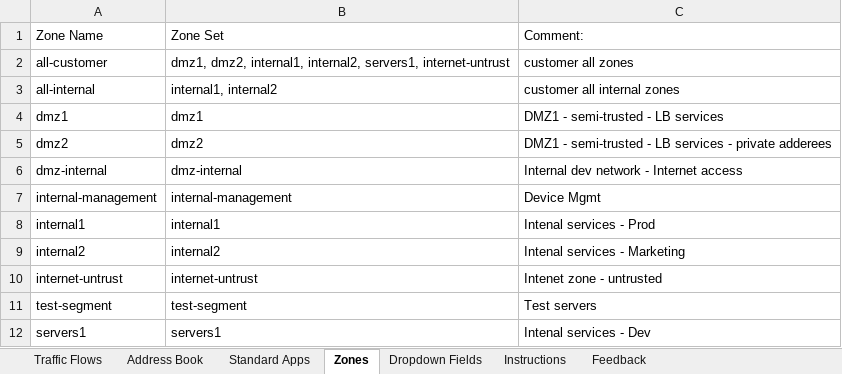
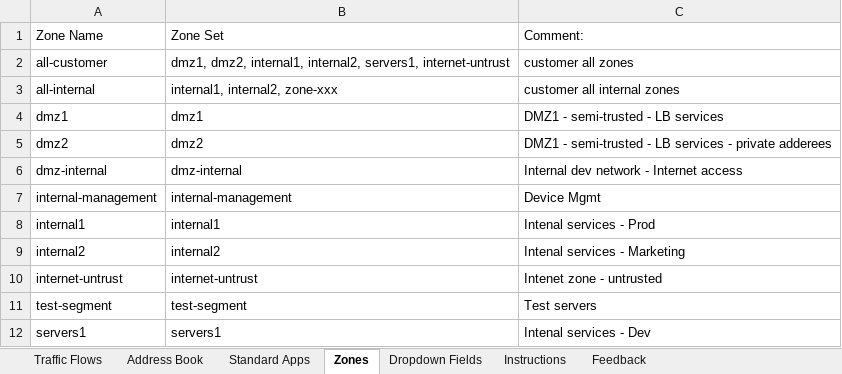
Before and after one commit to supro200/fw-rule-manager, an Excel workbook: fw_rules_test_02.xlsx, sheet Zones, drawn as a sheet; values as stored, in another font and other column widths than the file's, no borders; table styles not drawn; the diff names each change by its address in the sheet, - before the commit and + after, or states it on an @@ line.

Commit message:
changes xls

```diff
--- a/fw_rules_test_02.xlsx (sheet Zones)
+++ b/fw_rules_test_02.xlsx (sheet Zones)
-B3: internal1, internal2
+B3: internal1, internal2, zone-xxx
```
